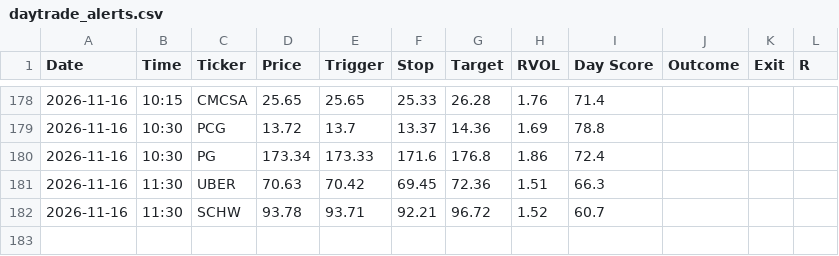
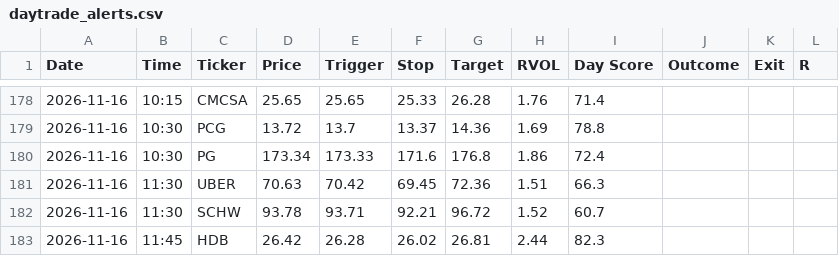
Before and after one commit to wolfmanex/trading-dashboard, a CSV file: daytrade_alerts.csv, drawn as a sheet; only a part is shown, gaps mark what is left out; the diff names each change by its address in the sheet, - before the commit and + after, or states it on an @@ line.

```diff
--- a/daytrade_alerts.csv
+++ b/daytrade_alerts.csv
+row 183: 2026-11-16 | 11:45 | HDB | 26.42 | 26.28 | 26.02 | 26.81 | 2.44 | 82.3
```
